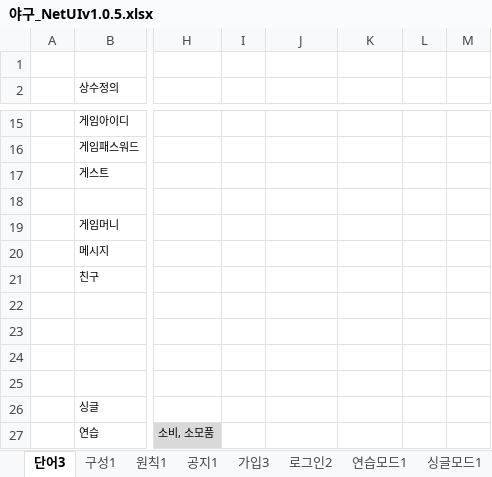
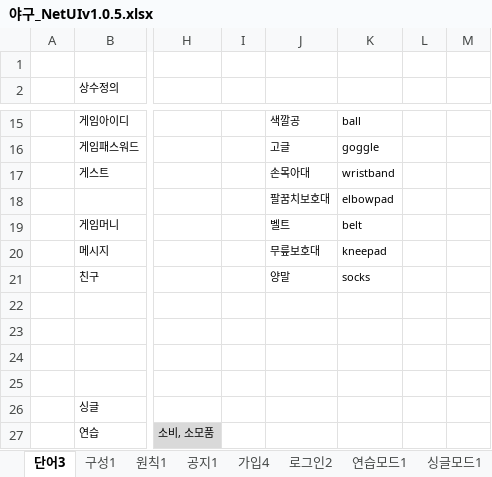
Before and after one commit to kimyoungsun3/MTBaseball, an Excel workbook: 야구_NetUIv1.0.5.xlsx, sheet 단어3, drawn as a sheet; only a part is shown, gaps mark what is left out; values as stored, in another font and other column widths than the file's, no borders; the diff covers the shown part only; the diff names each change by its address in the sheet, - before the commit and + after, or states it on an @@ line.

```diff
--- a/야구_NetUIv1.0.5.xlsx (sheet 단어3)
+++ b/야구_NetUIv1.0.5.xlsx (sheet 단어3)
-sheet tab: 가입3
+sheet tab: 가입4
-J15: (empty)
+J15: 색깔공
-K15: (empty)
+K15: ball
-J16: (empty)
+J16: 고글
-K16: (empty)
+K16: goggle
-J17: (empty)
+J17: 손목아대
-K17: (empty)
+K17: wristband
-J18: (empty)
+J18: 팔꿈치보호대
-K18: (empty)
+K18: elbowpad
-J19: (empty)
+J19: 벨트
-K19: (empty)
+K19: belt
-J20: (empty)
+J20: 무릎보호대
-K20: (empty)
+K20: kneepad
-J21: (empty)
+J21: 양말
-K21: (empty)
+K21: socks
```
Also changed, not shown: 29 edited cells and cell formats elsewhere in this sheet, sheet 가입4, sheet 로그인2.
